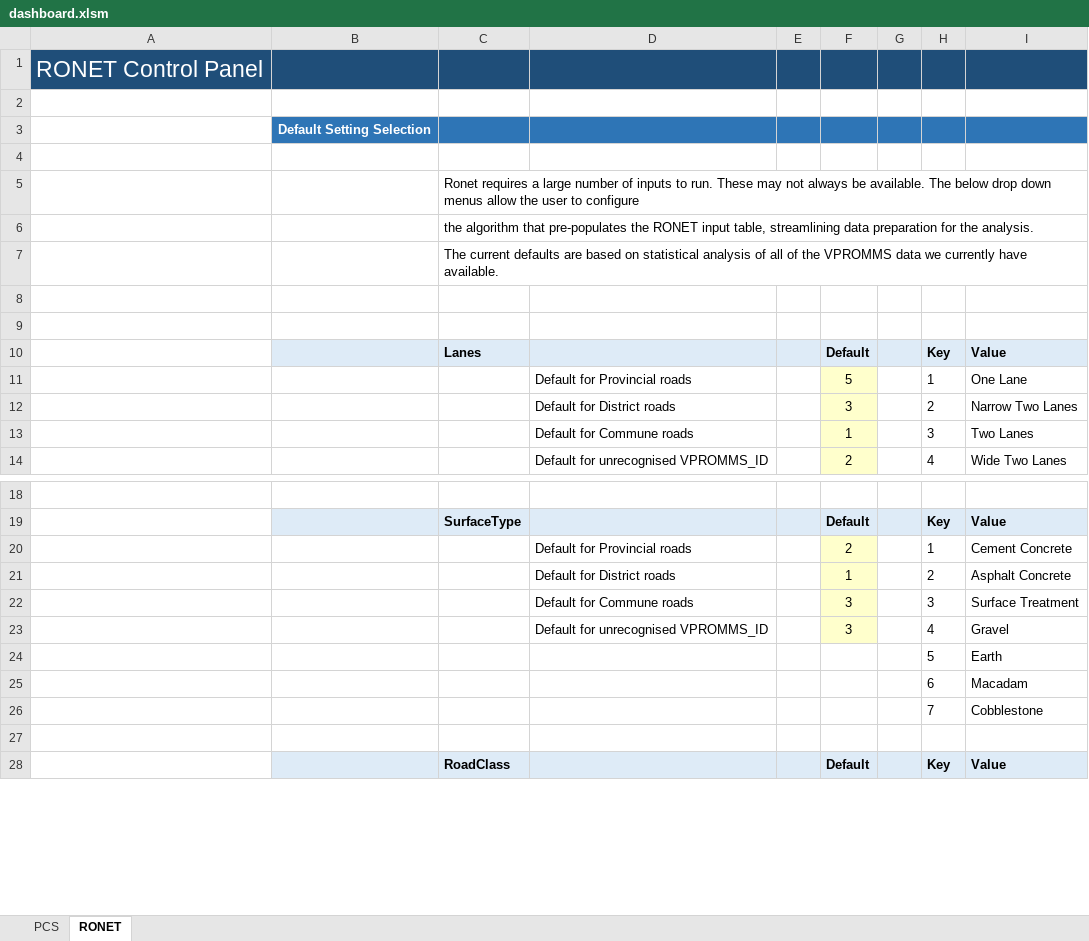
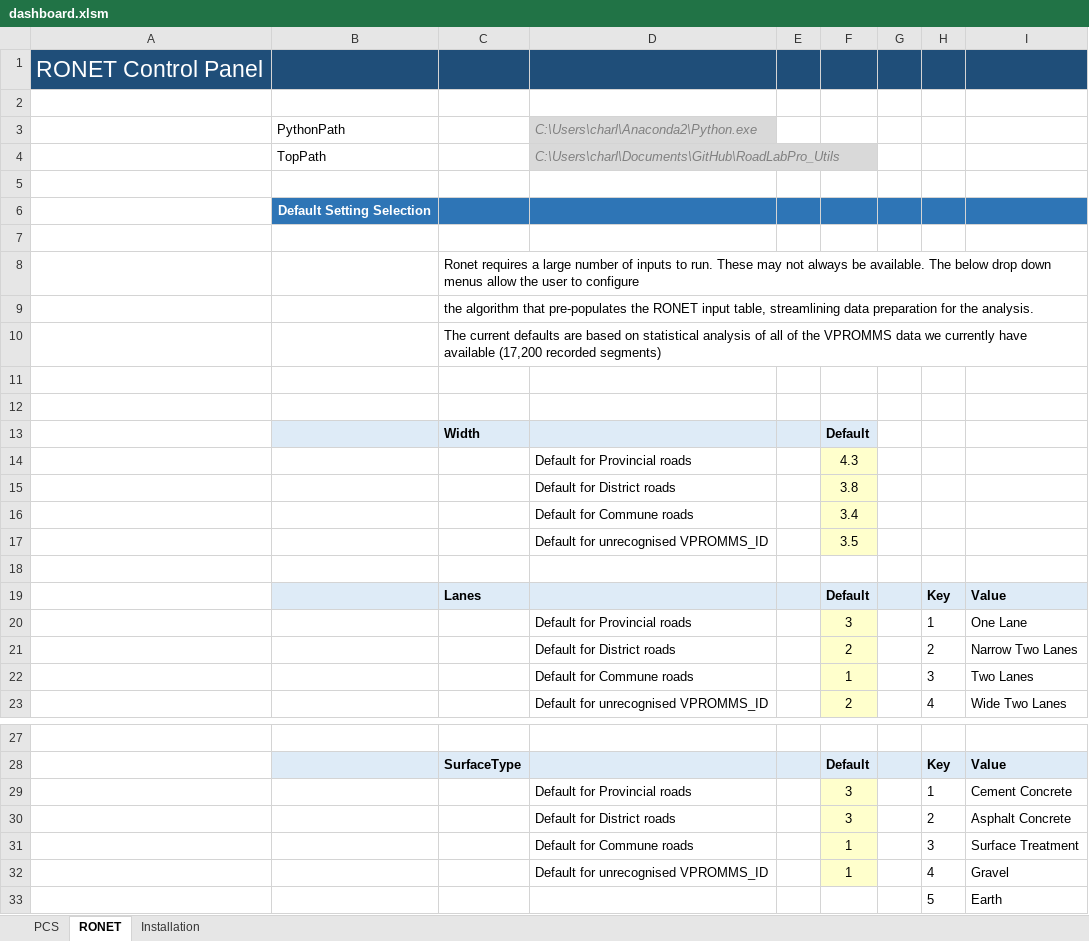
Before and after one commit to Charlesfox1/RoadLabPro_Utils, an Excel workbook: PCS/dashboard.xlsm, sheet RONET, drawn as a sheet; only a part is shown, gaps mark what is left out; the shorter side is filled out with more unchanged rows; values as stored, in another font and other column widths than the file's, no borders; charts and pictures not drawn; addresses are those after the commit; the diff covers the shown part only; the diff names each change by its address in the sheet, - before the commit and + after, or states it on an @@ line.

Commit message:
Completion of RONET bridge
finished RONET bridge script, cleaned up unnecessary files.

```diff
--- a/PCS/dashboard.xlsm (sheet RONET)
+++ b/PCS/dashboard.xlsm (sheet RONET)
+sheet tab: Installation
+row 3:  | PythonPath |  | C:\Users\charl\Anaconda2\Python.exe
+row 4:  | TopPath |  | C:\Users\charl\Documents\GitHub\RoadLabPro_Utils
+row 5: (empty)
-C10: …currently have available.
+C10: …currently have available (17,200 recorded segments)
+row 13:  |  | Width |  |  | Default
+row 14:  |  |  | Default for Provincial roads |  | 4.3
+row 15:  |  |  | Default for District roads |  | 3.8
+row 16:  |  |  | Default for Commune roads |  | 3.4
+row 17:  |  |  | Default for unrecognised VPROMMS_ID |  | 3.5
+row 18: (empty)
-F20: 5
+F20: 3
-F21: 3
+F21: 2
-F29: 2
+F29: 3
-F30: 1
+F30: 3
-F31:F32: 3
+F31:F32: 1
```
Also changed, not shown: 10 edited cells elsewhere in this sheet, sheet PCS, charts or pictures, 12 other files.
